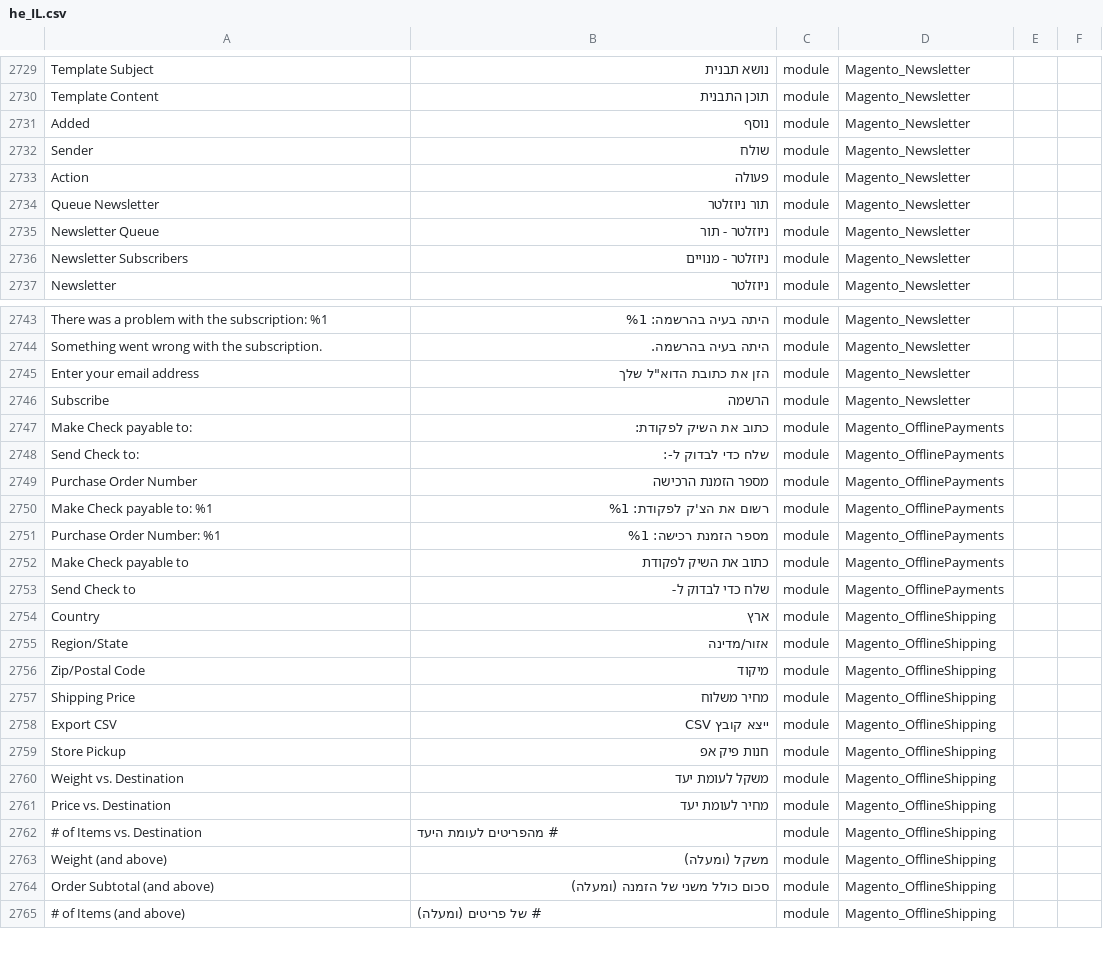
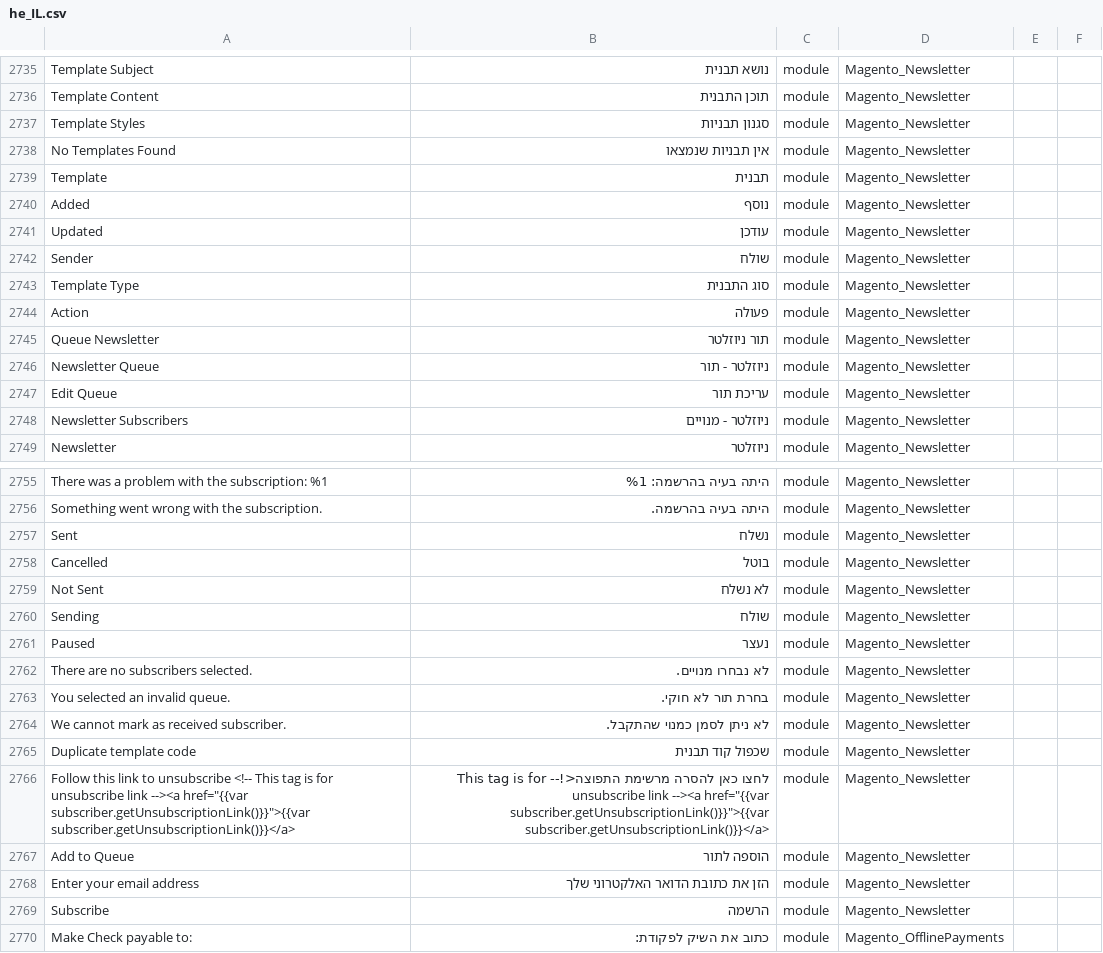
Before and after one commit to Magento2Translations/language_he_il, a CSV file: he_IL.csv, drawn as a sheet; only a part is shown, gaps mark what is left out; the shorter side is filled out with more unchanged rows; addresses are those after the commit; the diff covers the shown part only; the diff names each change by its address in the sheet, - before the commit and + after, or states it on an @@ line.

```diff
--- a/he_IL.csv
+++ b/he_IL.csv
+row 2737: Template Styles | סגנון תבניות | module | Magento_Newsletter
+row 2738: No Templates Found | אין תבניות שנמצאו | module | Magento_Newsletter
+row 2739: Template | תבנית | module | Magento_Newsletter
+row 2741: Updated | עודכן | module | Magento_Newsletter
+row 2743: Template Type | סוג התבנית | module | Magento_Newsletter
+row 2747: Edit Queue | עריכת תור | module | Magento_Newsletter
+row 2757: Sent | נשלח | module | Magento_Newsletter
+row 2758: Cancelled | בוטל | module | Magento_Newsletter
+row 2759: Not Sent | לא נשלח | module | Magento_Newsletter
+row 2760: Sending | שולח | module | Magento_Newsletter
+row 2761: Paused | נעצר | module | Magento_Newsletter
+row 2762: There are no subscribers selected. | לא נבחרו מנויים. | module | Magento_Newsletter
+row 2763: You selected an invalid queue. | בחרת תור לא חוקי. | module | Magento_Newsletter
+row 2764: We cannot mark as received subscriber. | לא ניתן לסמן כמנוי שהתקבל. | module | Magento_Newsletter
+row 2765: Duplicate template code | שכפול קוד תבנית | module | Magento_Newsletter
+row 2766: Follow this link to unsubscribe <!-- This tag is for unsubscribe link --><a href="{{var subscriber.getUnsubscriptionLink()}}">{{var subscriber.getUnsubscriptionLink()}}</a> | לחצו כאן להסרה מרשימת התפוצה<!-- This tag is for unsubscribe link --><a href="{{var subscriber.getUnsubscriptionLink()}}">{{var subscriber.getUnsubscriptionLink()}}</a> | module | Magento_Newsletter
+row 2767: Add to Queue | הוספה לתור | module | Magento_Newsletter
-B2768: הזן את כתובת הדוא"ל שלך
+B2768: הזן את כתובת הדואר האלקטרוני שלך
```
Also changed, not shown: 23 added rows and 39 edited cells elsewhere in this file, 1 other file.
